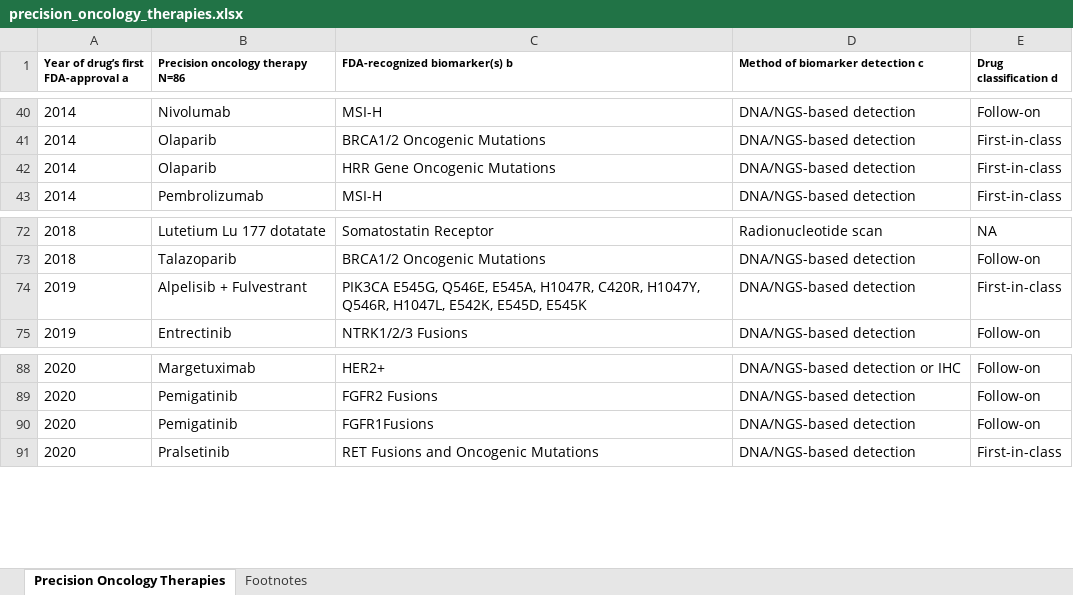
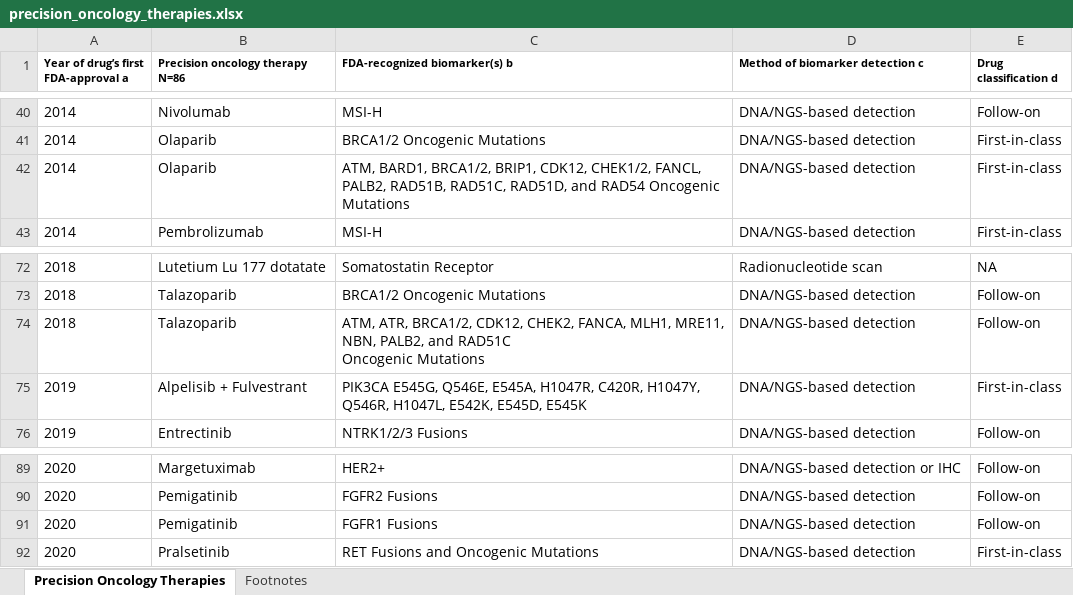
Before and after one commit to oncokb/oncokb-public, an Excel workbook: src/main/webapp/content/files/precisionOncologyTherapies/precision_oncology_therapies.xlsx, sheet Precision Oncology Therapies, drawn as a sheet; only a part is shown, gaps mark what is left out; values as stored, in another font and other column widths than the file's, no borders; addresses are those after the commit; ↵ is a line break in a cell; the diff names each change by its address in the sheet, - before the commit and + after, or states it on an @@ line.

```diff
--- a/src/main/webapp/content/files/precisionOncologyTherapies/precision_oncology_therapies.xlsx (sheet Precision Oncology Therapies)
+++ b/src/main/webapp/content/files/precisionOncologyTherapies/precision_oncology_therapies.xlsx (sheet Precision Oncology Therapies)
-C42 (FDA-recognized biomarker(s) b): HRR Gene Oncogenic Mutations
+C42 (FDA-recognized biomarker(s) b): ATM, BARD1, BRCA1/2, BRIP1, CDK12, CHEK1/2, FANCL, PALB2, RAD51B, RAD51C, RAD51D, and RAD54 Oncogenic Mutations
+row 74: 2018 | Talazoparib | ATM, ATR, BRCA1/2, CDK12, CHEK2, FANCA, MLH1, MRE11, NBN, PALB2, and RAD51C ↵ Oncogenic Mutations | DNA/NGS-based detection | Follow-on
-C91 (FDA-recognized biomarker(s) b): FGFR1Fusions
+C91 (FDA-recognized biomarker(s) b): FGFR1 Fusions
```
Also changed, not shown: sheet Footnotes, 1 other file.
